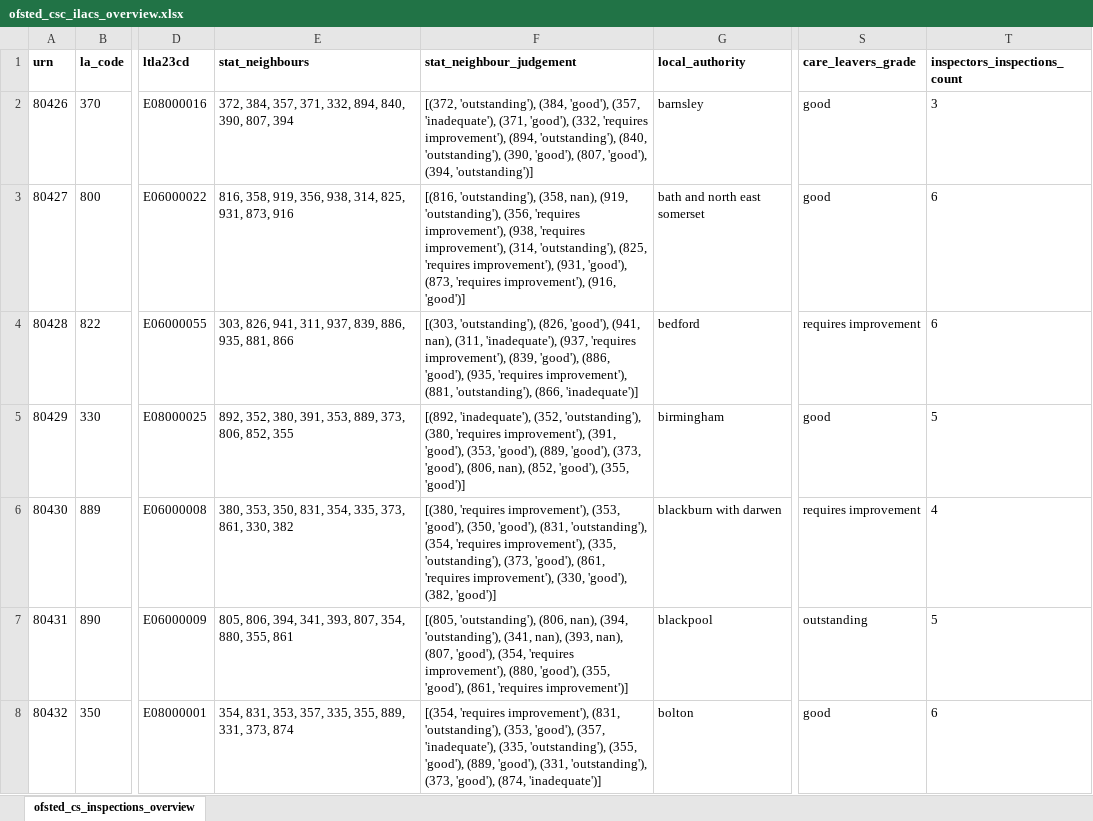
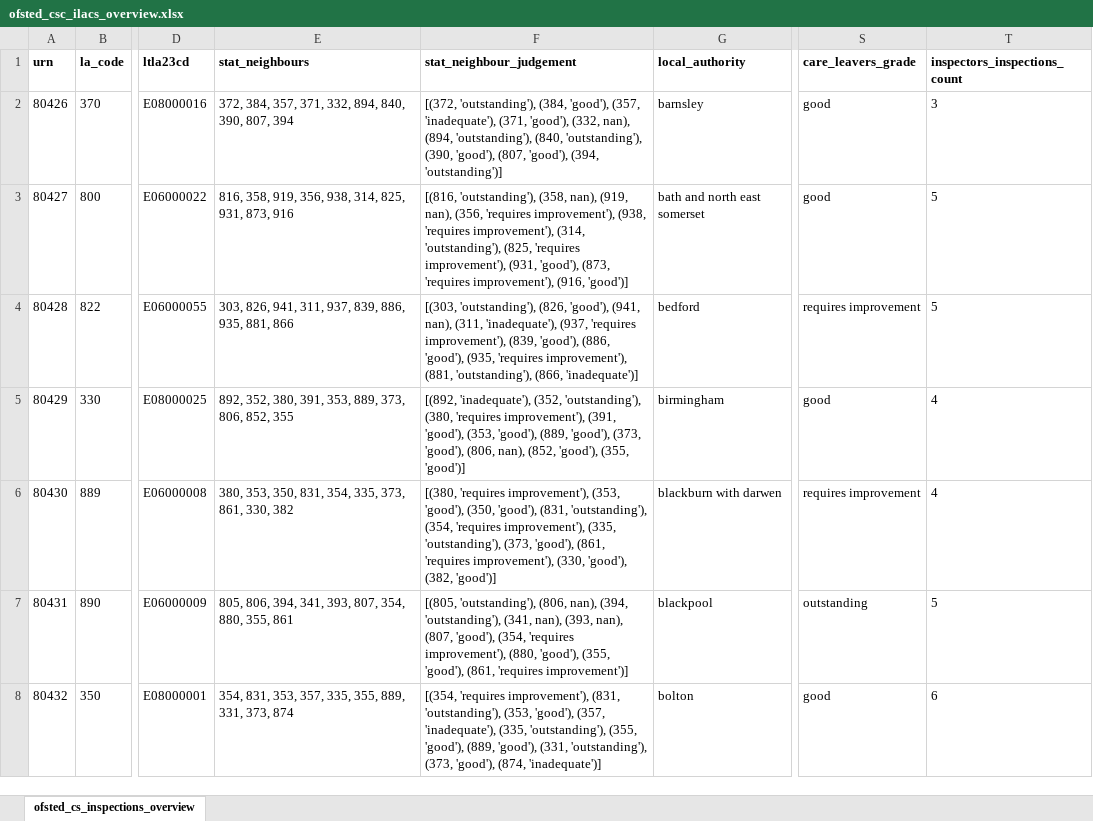
Before and after one commit to data-to-insight/ofsted-ilacs-scrape-tool, an Excel workbook: ofsted_csc_ilacs_overview.xlsx, sheet ofsted_cs_inspections_overview, drawn as a sheet; only a part is shown, gaps mark what is left out; values as stored, in another font and other column widths than the file's, no borders; the diff covers the shown part only; the diff names each change by its address in the sheet, - before the commit and + after, or states it on an @@ line.

```diff
--- a/ofsted_csc_ilacs_overview.xlsx (sheet ofsted_cs_inspections_overview)
+++ b/ofsted_csc_ilacs_overview.xlsx (sheet ofsted_cs_inspections_overview)
-F2 (stat_neighbour_judgement): …'good'), (332, 'requires improvement'), (894, 'outstanding'),…
+F2 (stat_neighbour_judgement): …'good'), (332, nan), (894, 'outstanding'),…
-F3 (stat_neighbour_judgement): …nan), (919, 'outstanding'), (356, 'requires…
+F3 (stat_neighbour_judgement): …nan), (919, nan), (356, 'requires…
-T3:T4 (inspectors_inspections_count): 6
+T3:T4 (inspectors_inspections_count): 5
-T5 (inspectors_inspections_count): 5
+T5 (inspectors_inspections_count): 4
```
Also changed, not shown: 94 edited cells elsewhere in this sheet, 1 other file.
